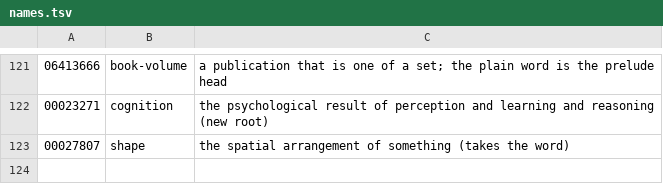
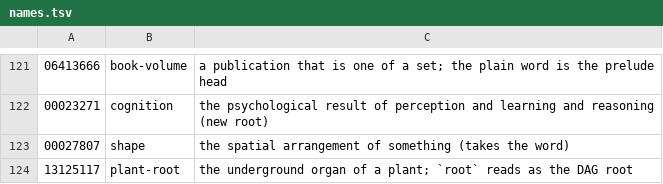
Before and after one commit to petfold/ontodag-core, a TSV file: align/names.tsv, drawn as a sheet; only a part is shown, gaps mark what is left out.

```diff
--- a/align/names.tsv
+++ b/align/names.tsv
@@ -123 +123,2 @@
 00027807	shape	the spatial arrangement of something (takes the word)
+13125117	plant-root	the underground organ of a plant; `root` reads as the DAG root
```
Also changed, not shown: align/queue-align.tsv, align/review.tsv, 13 other files.
